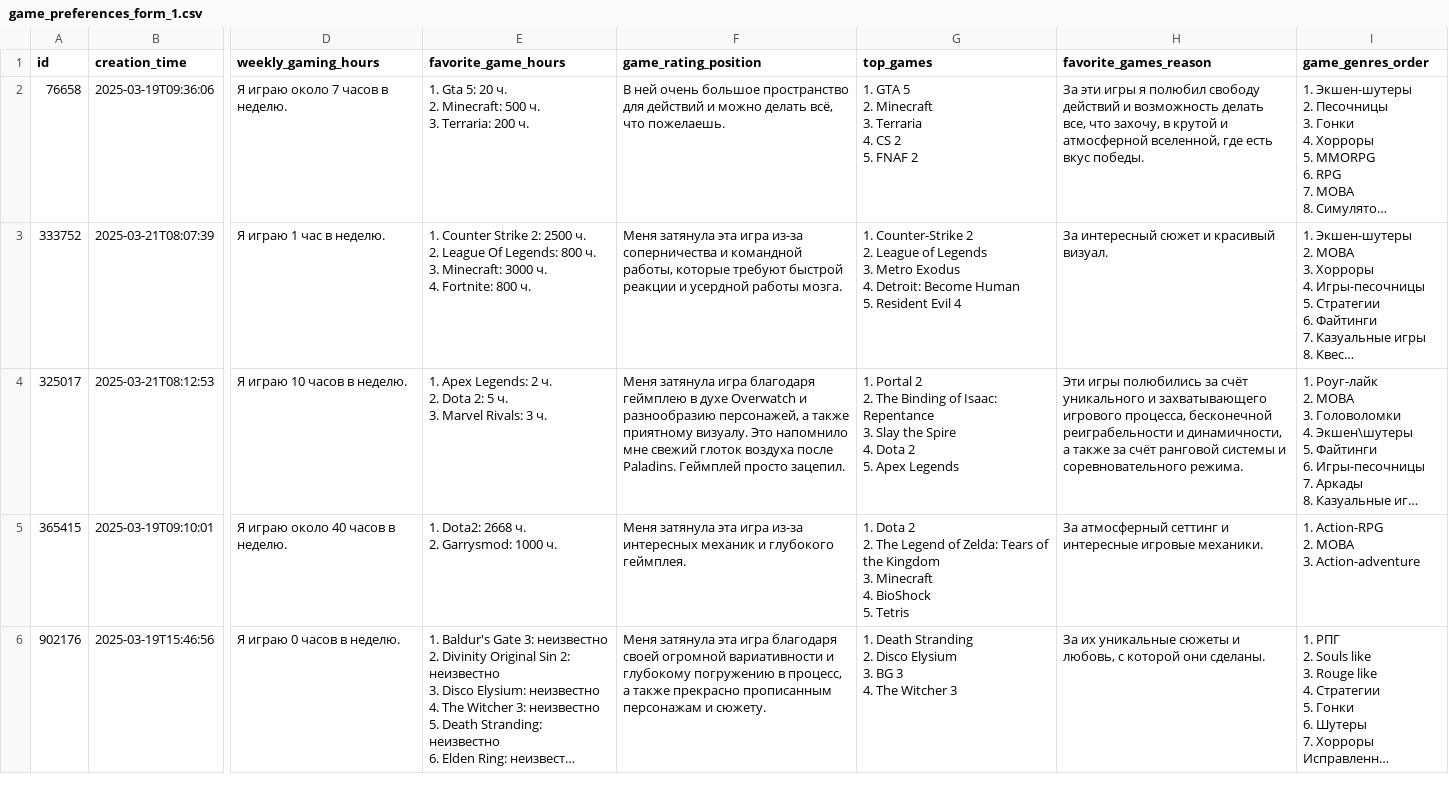
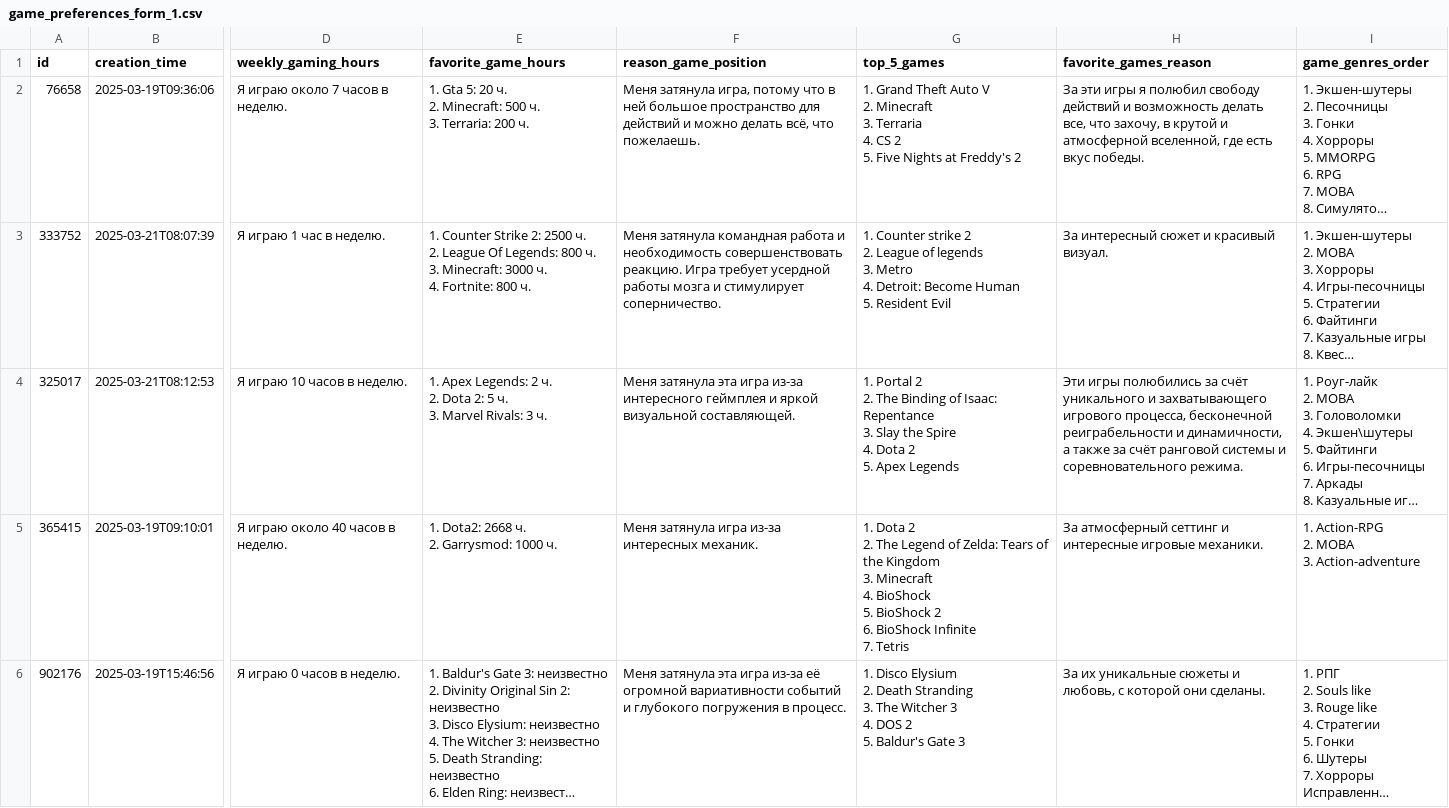
Before and after one commit to kabaruwka881/dataset_pandas, a CSV file: processed_csv/game_preferences_form_1.csv, drawn as a sheet; only a part is shown, gaps mark what is left out; long unchanged cells end in …; ↵ is a line break in a cell; the diff covers the shown part only; the diff names each change by its address in the sheet, - before the commit and + after, or states it on an @@ line.

```diff
--- a/processed_csv/game_preferences_form_1.csv
+++ b/processed_csv/game_preferences_form_1.csv
-F1: game_rating_position
+F1: reason_game_position
-G1: top_games
+G1: top_5_games
-F2 (reason_game_position): В ней очень большое пространство…
+F2 (reason_game_position): Меня затянула игра, потому что в ней большое пространство…
-G2 (top_5_games): 1. GTA 5 ↵ 2. Minecraft ↵ 3. Terraria ↵ 4. CS 2 ↵ 5. FNAF 2
+G2 (top_5_games): 1. Grand Theft Auto V ↵ 2. Minecraft ↵ 3. Terraria ↵ 4. CS 2 ↵ 5. Five Nights at Freddy's 2
-F3 (reason_game_position): Меня затянула эта игра из-за соперничества и командной работы, которые требуют быстрой реакции и усердной работы мозга.
+F3 (reason_game_position): Меня затянула командная работа и необходимость совершенствовать реакцию. Игра требует усердной работы мозга и стимулирует соперничество.
-G3 (top_5_games): 1. Counter-Strike 2 ↵ 2. League of Legends ↵ 3. Metro Exodus ↵ 4. Detroit: Become Human ↵ 5. Resident Evil 4
+G3 (top_5_games): 1. Counter strike 2 ↵ 2. League of legends ↵ 3. Metro ↵ 4. Detroit: Become Human ↵ 5. Resident Evil
-F4 (reason_game_position): Меня затянула игра благодаря геймплею в духе Overwatch и разнообразию персонажей, а также приятному визуалу. Это напомнило мне свежий глоток воздуха после Paladins. Геймплей просто зацепил.
+F4 (reason_game_position): Меня затянула эта игра из-за интересного геймплея и яркой визуальной составляющей.
-F5 (reason_game_position): Меня затянула эта игра из-за интересных механик и глубокого геймплея.
+F5 (reason_game_position): Меня затянула игра из-за интересных механик.
-G5 (top_5_games): …BioShock ↵ 5. Tetris
+G5 (top_5_games): …BioShock ↵ 5. BioShock 2 ↵ 6. BioShock Infinite ↵ 7. Tetris
-F6 (reason_game_position): …эта игра благодаря своей огромной вариативности и глубокому погружению в процесс, а также прекрасно прописанным персонажам и сюжету.
+F6 (reason_game_position): …эта игра из-за её огромной вариативности событий и глубокого погружения в процесс.
-G6 (top_5_games): 1. Death Stranding ↵ 2. Disco Elysium ↵ 3. BG 3 ↵ 4. The Witcher 3
+G6 (top_5_games): 1. Disco Elysium ↵ 2. Death Stranding ↵ 3. The Witcher 3 ↵ 4. DOS 2 ↵ 5. Baldur's Gate 3
```
Also changed, not shown: 70 edited cells elsewhere in this file, processed_csv/engagement_emotions_markup.csv, processed_csv/post_experiment_state_form_2.csv, 15 other files.
